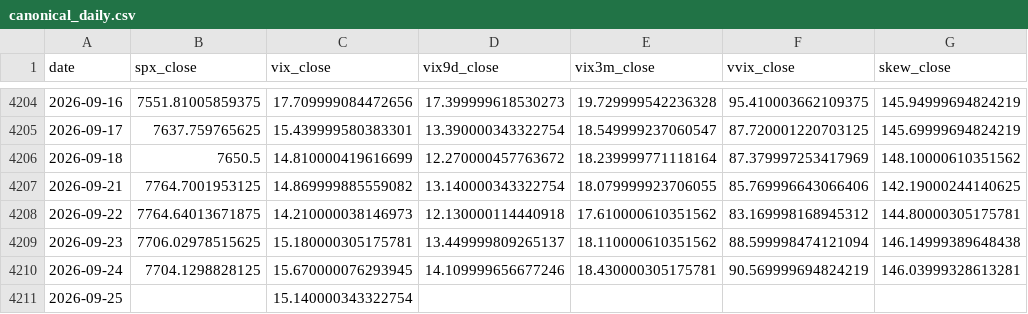
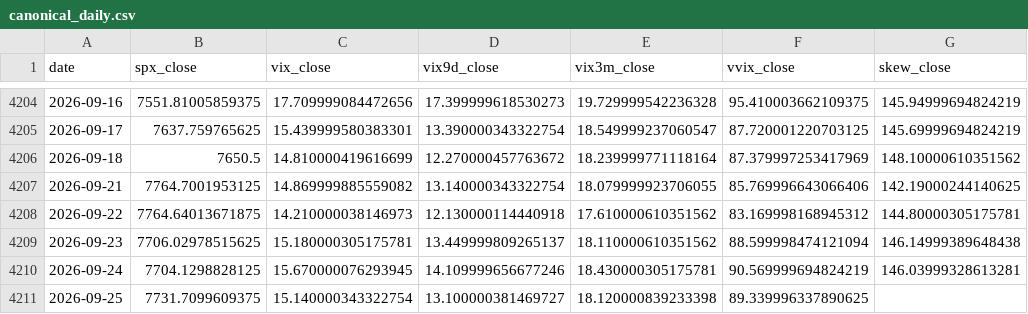
Before and after one commit to juanser15/SPX-regime-machine, a CSV file: spx-flow-machine/data/free_signal/daily_data/canonical_daily.csv, drawn as a sheet; only a part is shown, gaps mark what is left out.

```diff
--- a/spx-flow-machine/data/free_signal/daily_data/canonical_daily.csv
+++ b/spx-flow-machine/data/free_signal/daily_data/canonical_daily.csv
@@ -4210,2 +4210,2 @@ date,spx_close,vix_close,vix9d_close,vix3m_close,vvix_close,skew_close
 2026-09-24,7704.1298828125,15.670000076293945,14.109999656677246,18.430000305175781,90.569999694824219,146.03999328613281
-2026-09-25,,15.140000343322754,,,,
+2026-09-25,7731.7099609375,15.140000343322754,13.100000381469727,18.120000839233398,89.339996337890625,
```
Also changed, not shown: spx-flow-machine/data/free_signal/daily_data/raw/GSPC.csv, spx-flow-machine/data/free_signal/daily_data/raw/VIX3M.csv, 13 other files.
